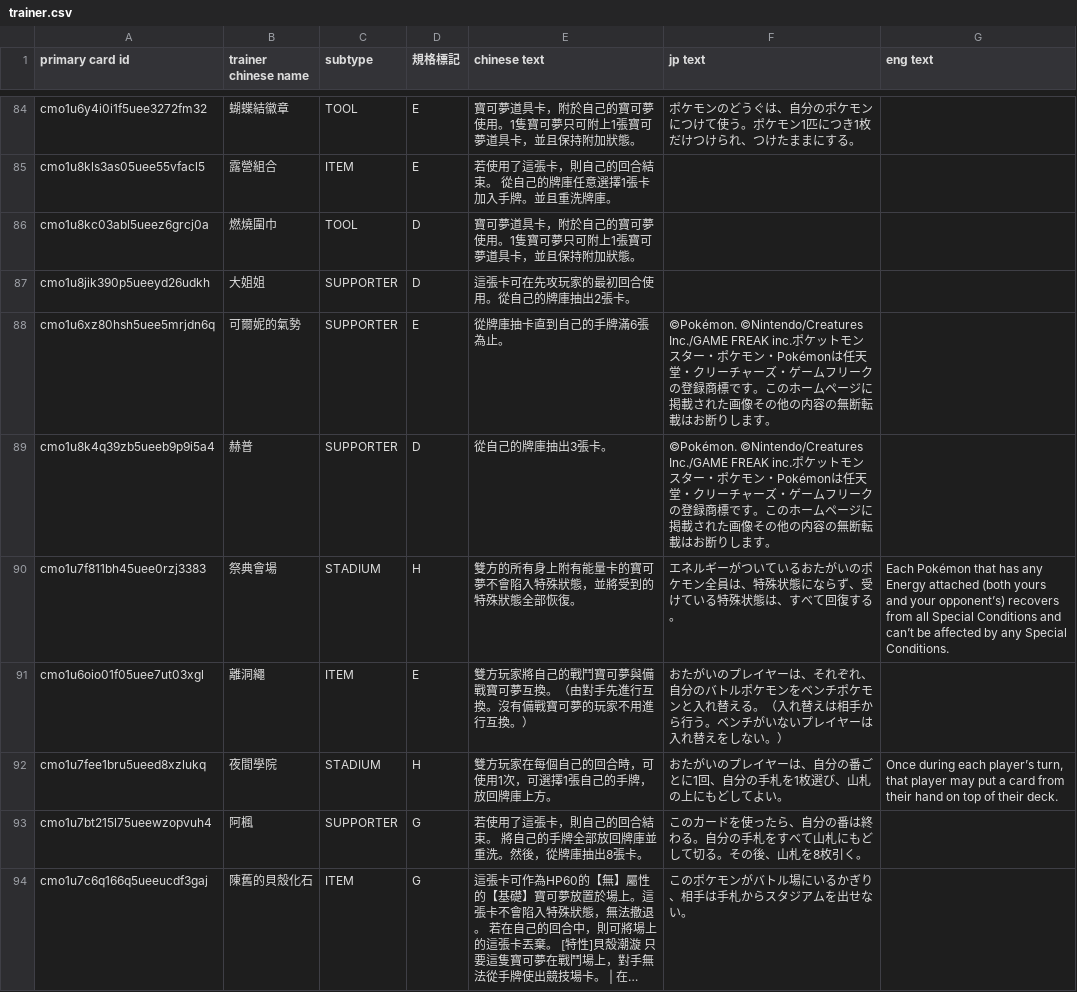
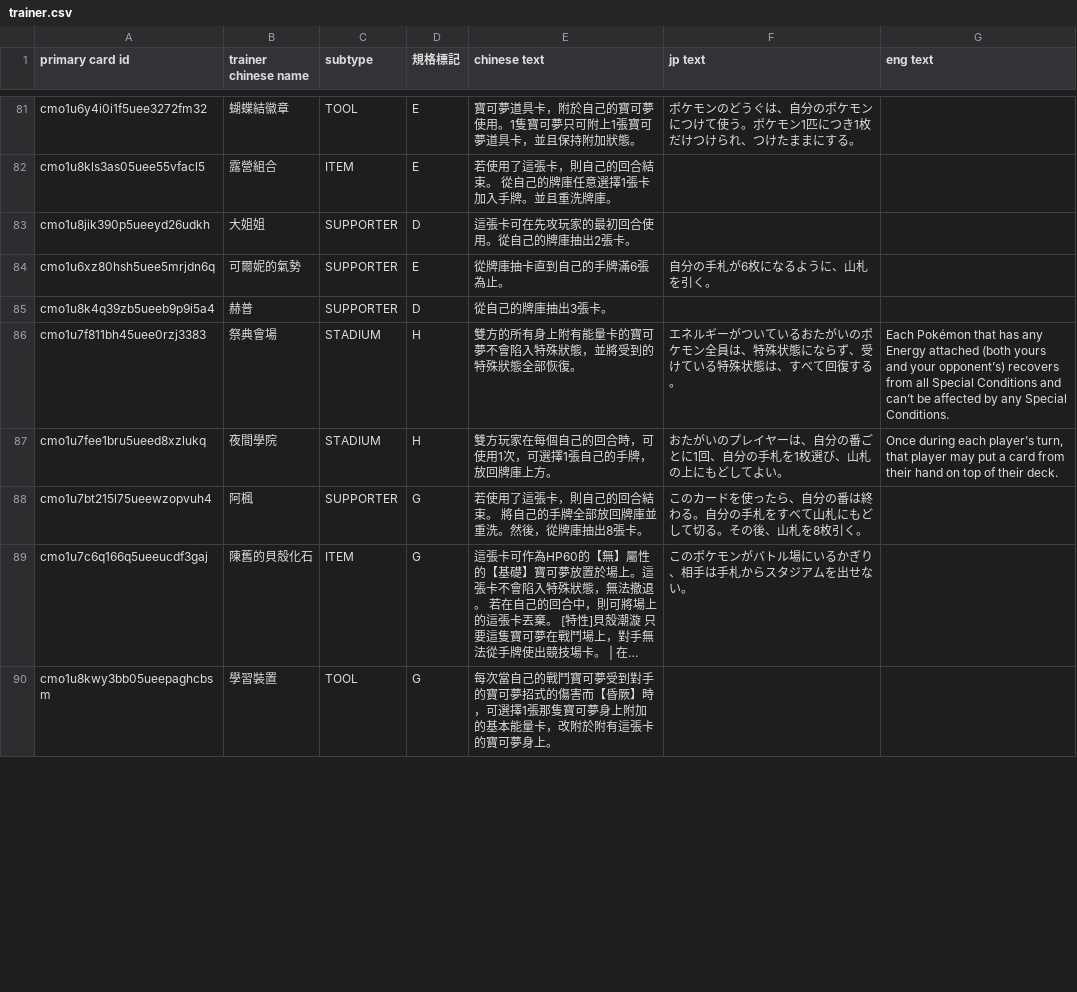
Before and after one commit to NeoSilver997/PTCG_2026, a CSV file: trainer.csv, drawn as a sheet; only a part is shown, gaps mark what is left out; the shorter side is filled out with more unchanged rows; long unchanged cells end in …; the diff covers the shown part only.

```diff
--- a/trainer.csv
+++ b/trainer.csv
@@ -85,8 +82,6 @@
 "cmo1u8kls3as05uee55vfacl5","露營組合","ITEM","E","若使用了這張卡，則自己的回合結束。 從自己的牌庫任意選擇1張卡加入手牌。並且重洗牌庫。","",""
-"cmo1u8kc03abl5ueez6grcj0a","燃燒圍巾","TOOL","D","寶可夢道具卡，附於自己的寶可夢使用。1隻寶可夢只可附上1張寶可夢道具卡，並且保持附加狀態。","",""
 "cmo1u8jik390p5ueeyd26udkh","大姐姐","SUPPORTER","D","這張卡可在先攻玩家的最初回合使用。從自己的牌庫抽出2張卡。","",""
-"cmo1u6xz80hsh5uee5mrjdn6q","可爾妮的氣勢","SUPPORTER","E","從牌庫抽卡直到自己的手牌滿6張為止。","©Pokémon. ©Nintendo/Creatures Inc./GAME FREAK inc.ポケットモンスター・ポケモン・Pokémonは任天堂・クリーチャーズ・ゲームフリークの登録商標です。このホームページに掲載された画像その他の内容の無断転載はお断りします。",""
-"cmo1u8k4q39zb5ueeb9p9i5a4","赫普","SUPPORTER","D","從自己的牌庫抽出3張卡。","©Pokémon. ©Nintendo/Creatures Inc./GAME FREAK inc.ポケットモンスター・ポケモン・Pokémonは任天堂・クリーチャーズ・ゲームフリークの登録商標です。このホームページに掲載された画像その他の内容の無断転載はお断りします。",""
+"cmo1u6xz80hsh5uee5mrjdn6q","可爾妮的氣勢","SUPPORTER","E","從牌庫抽卡直到自己的手牌滿6張為止。","自分の手札が6枚になるように、山札を引く。",""
+"cmo1u8k4q39zb5ueeb9p9i5a4","赫普","SUPPORTER","D","從自己的牌庫抽出3張卡。","",""
 "cmo1u7f811bh45uee0rzj3383","祭典會場","STADIUM","H","雙方的所有身上附有能量卡的寶可夢不會陷入特殊狀態，並將受到的特殊狀態全部恢復。","エネルギーがついているおたがいのポケモン全員は、特殊状態にならず、受けている特殊状態は、すべて回復する。","Each Pokémon that has any Energy attached (both yours and your opponent’s) recovers from all Special Conditions and can’t be affected by any Special Conditions."
-"cmo1u6oio01f05uee7ut03xgl","離洞繩","ITEM","E","雙方玩家將自己的戰鬥寶可夢與備戰寶可夢互換。（由對手先進行互換。沒有備戰寶可夢的玩家不用進行互換。）","おたがいのプレイヤーは、それぞれ、自分のバトルポケモンをベンチポケモンと入れ替える。（入れ替えは相手から行う。ベンチがいないプレイヤーは入れ替えをしない。）",""
 "cmo1u7fee1bru5ueed8xzlukq","夜間學院","STADIUM","H","雙方玩家在每個自己的回合時，可使用1次，可選擇1張自己的手牌，放回牌庫上方。","おたがいのプレイヤーは、自分の番ごとに1回、自分の手札を1枚選び、山札の上にもどしてよい。","Once during each player’s turn, that player may put a card from their hand on top of their deck."
```
Also changed, not shown: 5 added rows, 3 removed rows, 38 moved rows and 51 edited cells elsewhere in this file, 7 other files.
